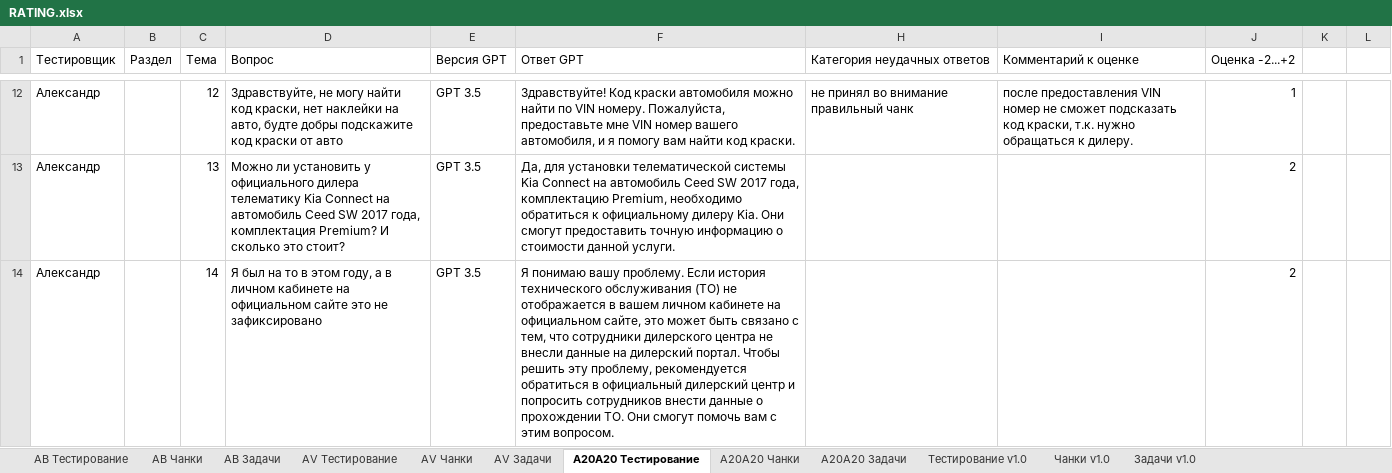
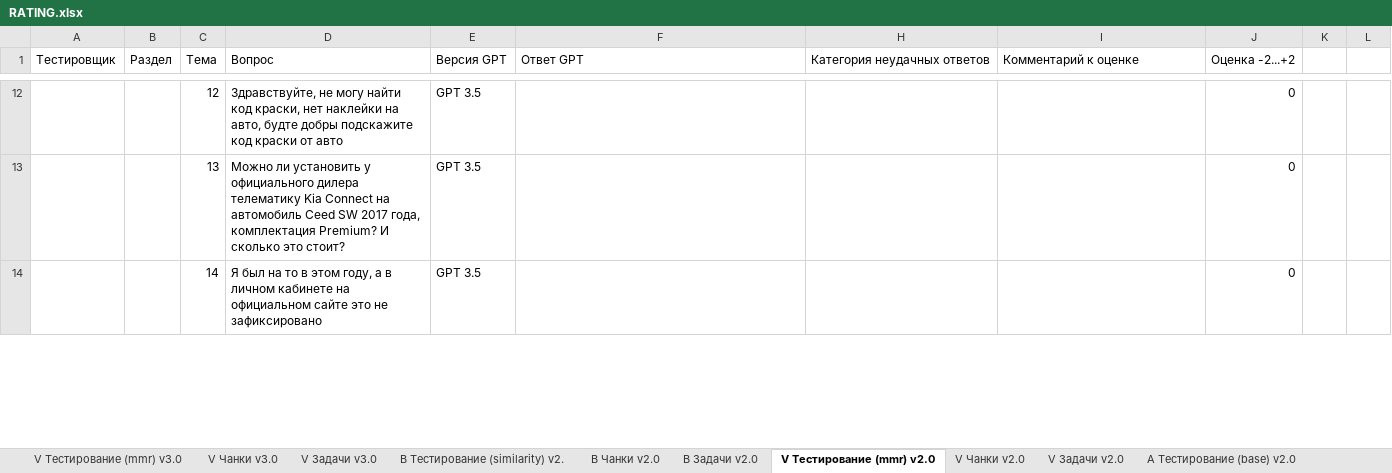
Before and after one commit to terrainternship/KIA-GPT, an Excel workbook: knowledge/RATING.xlsx, sheet V Тестирование (mmr) v2.0, drawn as a sheet; only a part is shown, gaps mark what is left out; values as stored, in another font and other column widths than the file's, no cell formats; charts and pictures and conditional formats not drawn; the diff covers the shown part only; the diff names each change by its address in the sheet, - before the commit and + after, or states it on an @@ line.

```diff
--- a/knowledge/RATING.xlsx (sheet V Тестирование (mmr) v2.0)
+++ b/knowledge/RATING.xlsx (sheet V Тестирование (mmr) v2.0)
-sheet tab: AB Тестирование
+sheet tab: V Тестирование (mmr) v3.0
-sheet tab: AB Чанки
+sheet tab: V Чанки v3.0
-sheet tab: AB Задачи
+sheet tab: V Задачи v3.0
-sheet tab: AV Тестирование
+sheet tab: B Тестирование (similarity) v2.
-sheet tab: AV Чанки
+sheet tab: B Чанки v2.0
-sheet tab: AV Задачи
+sheet tab: B Задачи v2.0
-sheet tab: A20A20 Тестирование
+sheet tab: V Тестирование (mmr) v2.0
-sheet tab: A20A20 Чанки
+sheet tab: V Чанки v2.0
-sheet tab: A20A20 Задачи
+sheet tab: V Задачи v2.0
-sheet tab: Тестирование v1.0
+sheet tab: A Тестирование (base) v2.0
-A12:A14 (Тестировщик): Александр
+A12:A14 (Тестировщик): (empty)
-F12 (Ответ GPT): Здравствуйте! Код краски автомобиля можно найти по VIN номеру. Пожалуйста, предоставьте мне VIN номер вашего автомобиля, и я помогу вам найти код краски.
+F12 (Ответ GPT): (empty)
-H12 (Категория неудачных ответов): не принял во внимание правильный чанк
+H12 (Категория неудачных ответов): (empty)
-I12 (Комментарий к оценке): после предоставления VIN номер не сможет подсказать код краски, т.к. нужно обращаться к дилеру.
+I12 (Комментарий к оценке): (empty)
-J12 (Оценка -2...+2): 1
+J12 (Оценка -2...+2): 0
-F13 (Ответ GPT): Да, для установки телематической системы Kia Connect на автомобиль Ceed SW 2017 года, комплектацию Premium, необходимо обратиться к официальному дилеру Kia. Они смогут предоставить точную информацию о стоимости данной услуги.
+F13 (Ответ GPT): (empty)
-J13:J14 (Оценка -2...+2): 2
+J13:J14 (Оценка -2...+2): 0
-F14 (Ответ GPT): Я понимаю вашу проблему. Если история технического обслуживания (ТО) не отображается в вашем личном кабинете на официальном сайте, это может быть связано с тем, что сотрудники дилерского центра не внесли данные на дилерский портал. Чтобы решить эту проблему, рекомендуется обратиться в официальный дилерский центр и попросить сотрудников внести данные о прохождении ТО. Они смогут помочь вам с этим вопросом.
+F14 (Ответ GPT): (empty)
```
Also changed, not shown: 500 edited cells elsewhere in this sheet, sheet A Тестирование (base) v2.0, sheet A Чанки v2.0, sheet V Тестирование (mmr) v3.0, sheet V Чанки v2.0, sheet B Тестирование (similarity) v2., sheet A Задачи v2.0, 4 more sheets, other sheet tabs, cell formats, charts or pictures, 1 other file.
